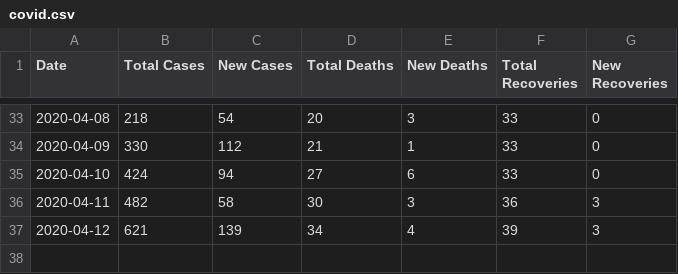
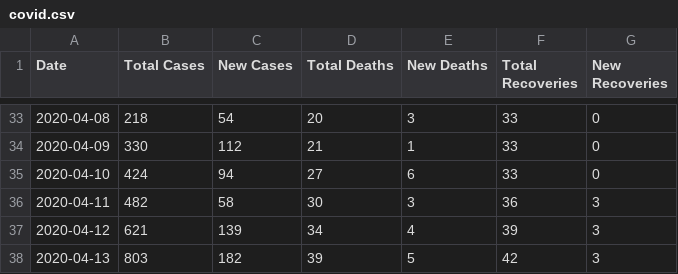
Before and after one commit to FarhadKamal/Covid, a CSV file: covid.csv, drawn as a sheet; only a part is shown, gaps mark what is left out.

```diff
--- a/covid.csv
+++ b/covid.csv
@@ -37 +37,2 @@ Date,Total Cases,New Cases,Total Deaths,New Deaths,Total Recoveries,New Recoveri
 2020-04-12,621,139,34,4,39,3
+2020-04-13,803,182,39,5,42,3
```
Also changed, not shown: 1 other file.
